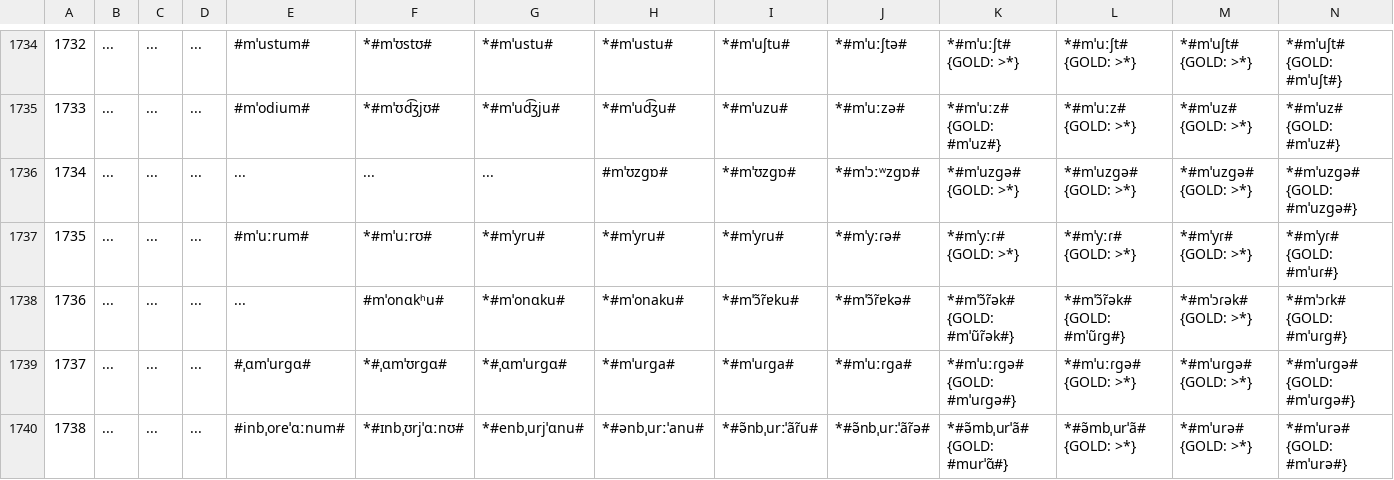
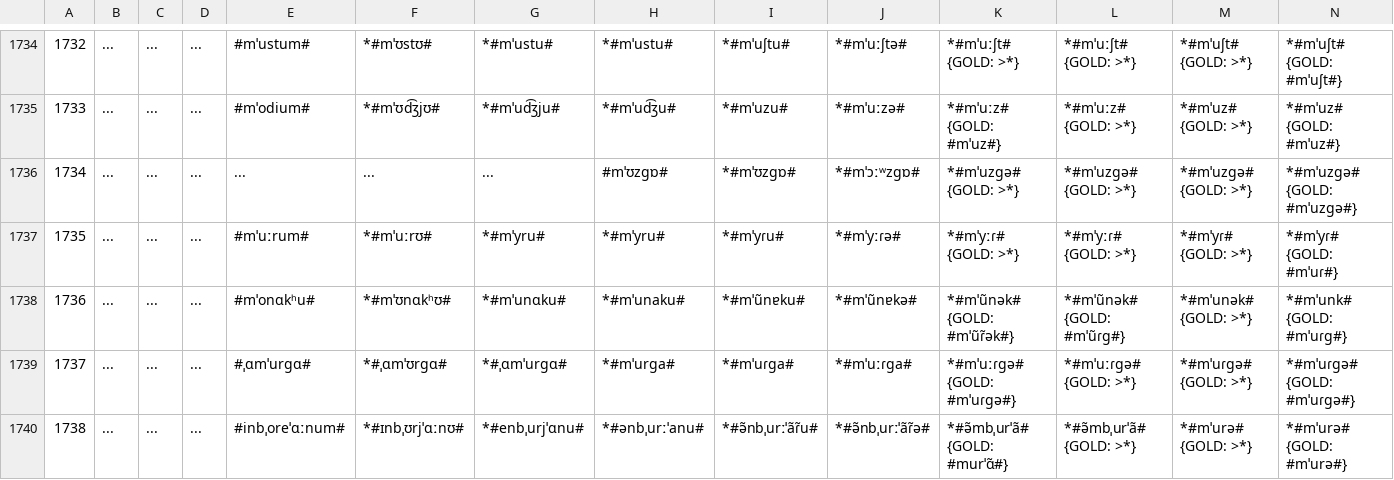
Before and after one commit to clmarr/Albanian-CFR, a CSV file: lastAPArun/lastAPArun_stagewise_output_graph.csv, drawn as a sheet; only a part is shown, gaps mark what is left out; the diff names each change by its address in the sheet, - before the commit and + after, or states it on an @@ line.

```diff
--- a/lastAPArun/lastAPArun_stagewise_output_graph.csv
+++ b/lastAPArun/lastAPArun_stagewise_output_graph.csv
-E1738: ...
+E1738: #mˈonɑkʰu#
-F1738: #mˈonɑkʰu#
+F1738: *#mˈʊnɑkʰʊ#
-G1738: *#mˈonɑku#
+G1738: *#mˈunɑku#
-H1738: *#mˈonaku#
+H1738: *#mˈunaku#
-I1738: *#mˈɔ̃ɾ̃ɐku#
+I1738: *#mˈũnɐku#
-J1738: *#mˈɔ̃ɾ̃ɐkə#
+J1738: *#mˈũnɐkə#
-K1738: *#mˈɔ̃ɾ̃ək# {GOLD: #mˈũɾ̃ək#}
+K1738: *#mˈũnək# {GOLD: #mˈũɾ̃ək#}
-L1738: *#mˈɔ̃ɾ̃ək# {GOLD: #mˈũɾɡ#}
+L1738: *#mˈũnək# {GOLD: #mˈũɾɡ#}
-M1738: *#mˈɔɾək# {GOLD: >*}
+M1738: *#mˈunək# {GOLD: >*}
-N1738: *#mˈɔɾk# {GOLD: #mˈuɾɡ#}
+N1738: *#mˈunk# {GOLD: #mˈuɾɡ#}
```
Also changed, not shown: lastAPArun/Proto-Tosk-SGhegEditDistances.csv, lastAPArun/Proto-ToskEditDistances.csv, 11 other files.
